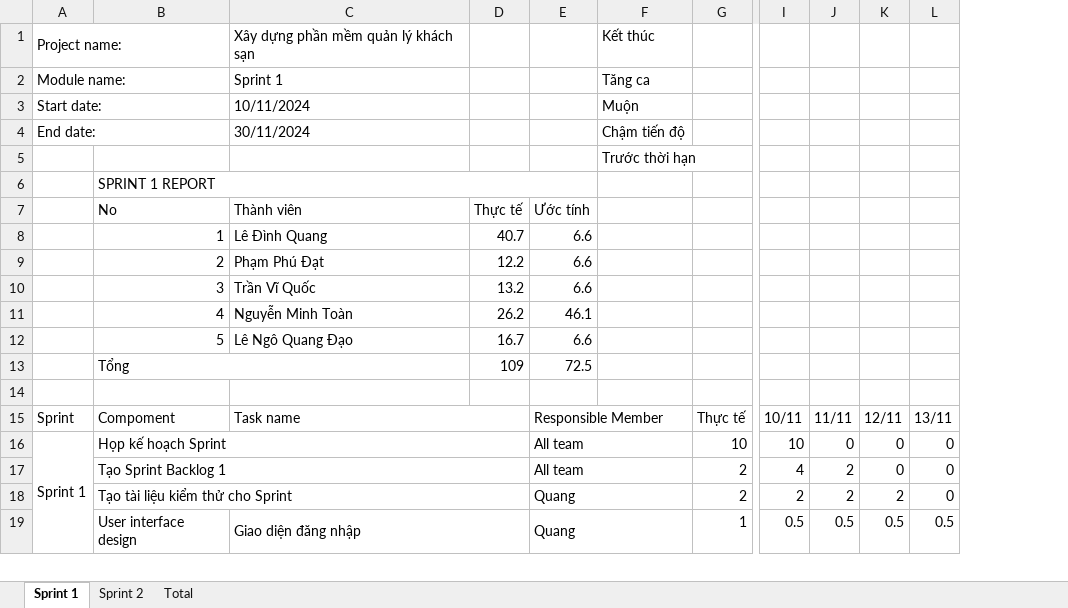
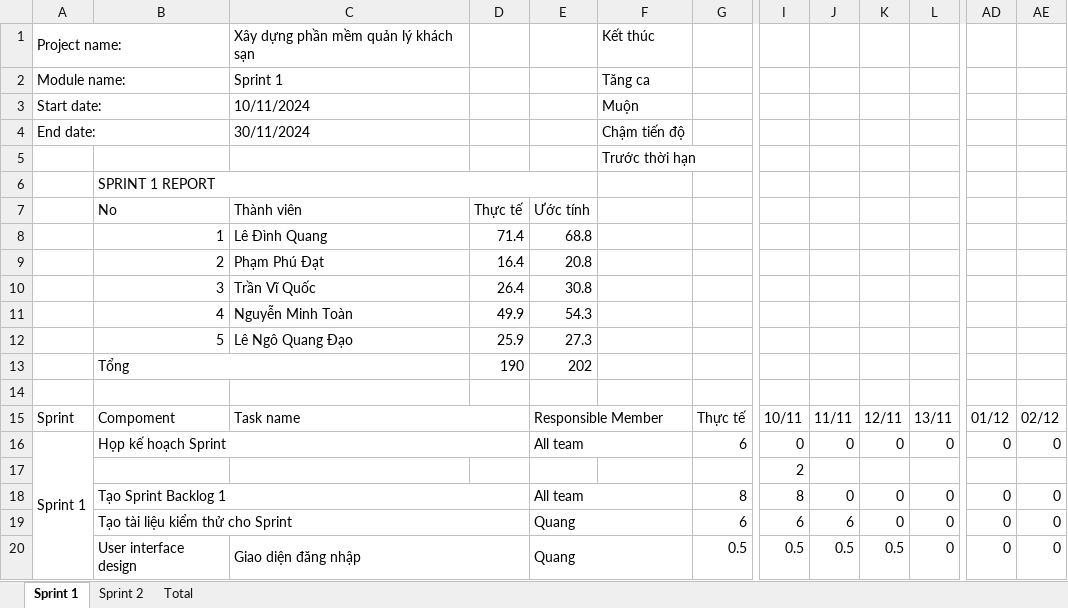
Before and after one commit to SomaCruz0/2425_CS445U_nhom4, an Excel workbook: Documents/11.SprintBacklog.xlsx, sheet Sprint 1, drawn as a sheet; only a part is shown, gaps mark what is left out; values as stored, in another font and other column widths than the file's, no cell formats; charts and pictures not drawn; removed rows and columns are numbered as before the commit, all else as after; rows hold the shown columns only; the diff covers the shown part only; the diff names each change by its address in the sheet, - before the commit and + after, or states it on an @@ line.

```diff
--- a/Documents/11.SprintBacklog.xlsx (sheet Sprint 1)
+++ b/Documents/11.SprintBacklog.xlsx (sheet Sprint 1)
-column D, rows 7-13: Thực tế | 40.7 | 12.2 | 13.2 | 26.2 | 16.7 | 109
+column D, rows 7-13: Thực tế | 71.4 | 16.4 | 26.4 | 49.9 | 25.9 | 190
+column AD, rows 15-16: 01/12 | 0; rows 18-20: all 0
+column AE, rows 15-16: 02/12 | 0; rows 18-20: all 0
-E8: 6.6
+E8: 68.8
-E9: 6.6
+E9: 20.8
-E10: 6.6
+E10: 30.8
-E11: 46.1
+E11: 54.3
-E12: 6.6
+E12: 27.3
-E13: 72.5
+E13: 202
-G16: 10
+G16: 6
-I16: 10
+I16: 0
+row 17:  |  |  |  |  |  |  | 2
-G18: 2
+G18: 8
-I18: 4
+I18: 8
-J18: 2
+J18: 0
-G19: 2
+G19: 6
-I19: 2
+I19: 6
-J19: 2
+J19: 6
-K19: 2
+K19: 0
-G20: 1
+G20: 0.5
-L20: 0.5
+L20: 0
```
Also changed, not shown: 21 added rows, 8 removed rows, 1070 edited cells and merged cells elsewhere in this sheet, sheet Total, cell formats, charts or pictures, 2 other files.
